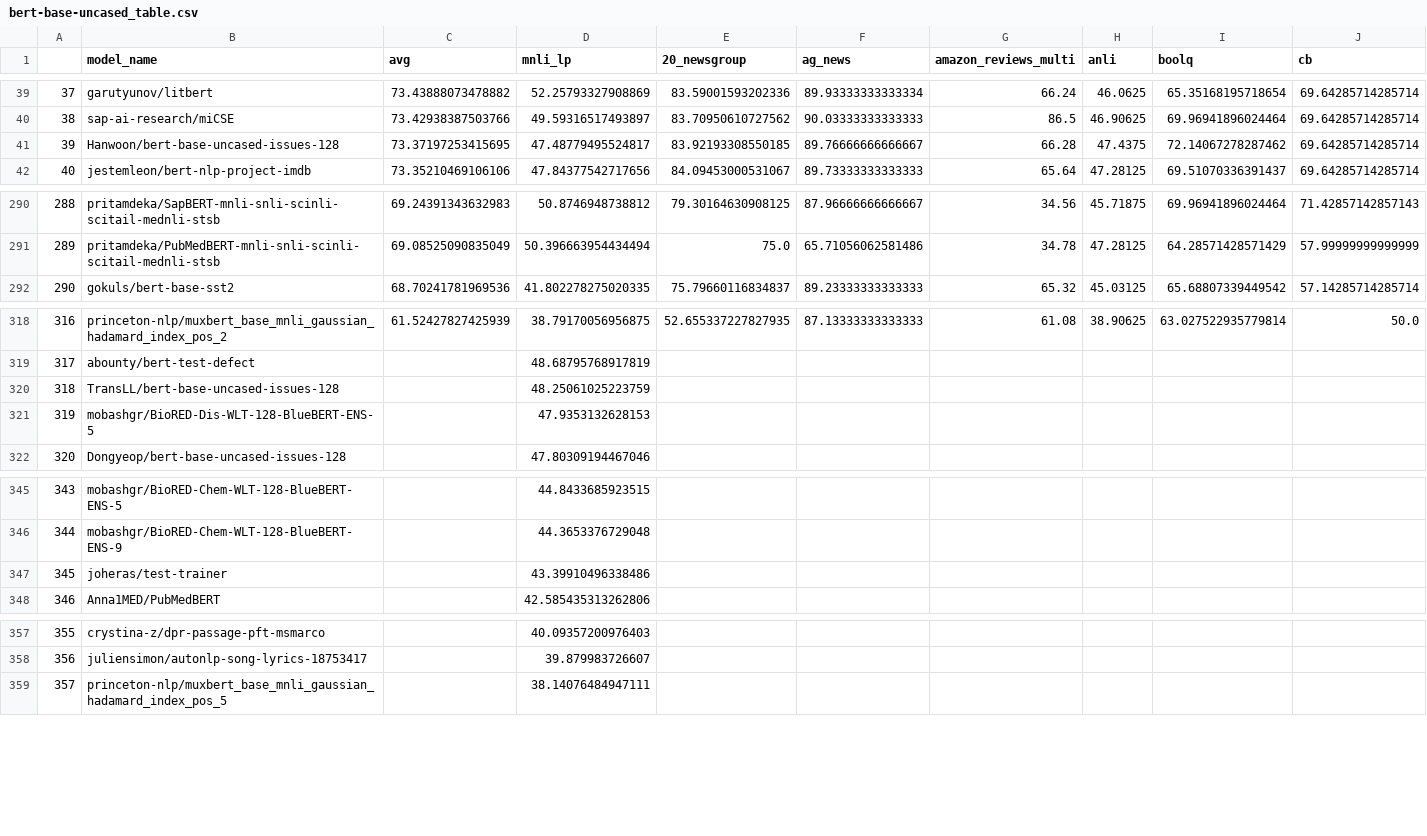
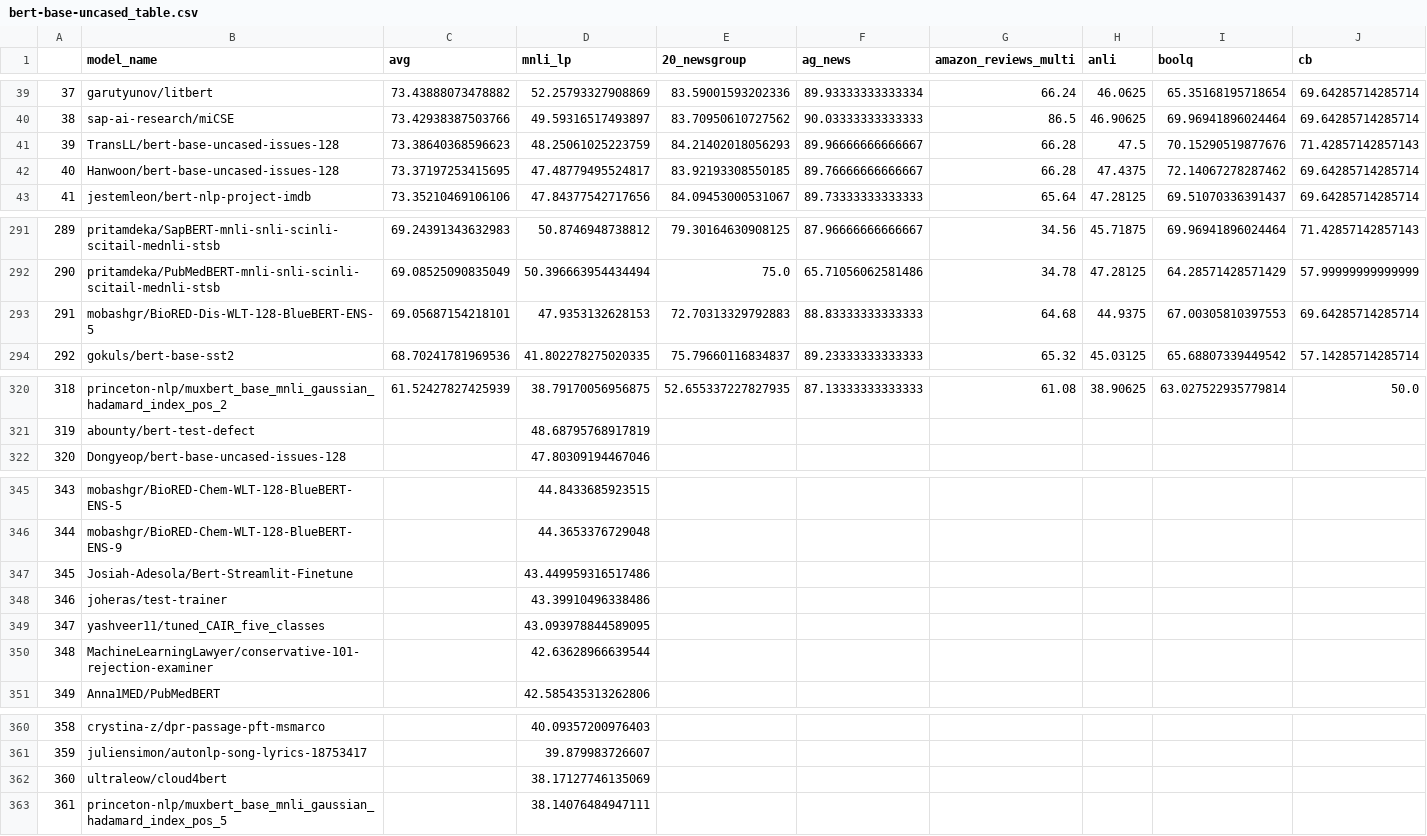
Before and after one commit to IBM/model-recycling, a CSV file: results/bert-base-uncased_table.csv, drawn as a sheet; only a part is shown, gaps mark what is left out; removed rows and columns are numbered as before the commit, all else as after; rows hold the shown columns only; the diff names each change by its address in the sheet, - before the commit and + after, or states it on an @@ line.

```diff
--- a/results/bert-base-uncased_table.csv
+++ b/results/bert-base-uncased_table.csv
+row 41: 39 | TransLL/bert-base-uncased-issues-128 | 73.38640368596623 | 48.25061025223759 | 84.21402018056293 | 89.96666666666667 | 66.28 | 47.5 | 70.15290519877676 | 71.42857142857143
@@ column A renumbered from row 42 down @@
+row 293: 291 | mobashgr/BioRED-Dis-WLT-128-BlueBERT-ENS-5 | 69.05687154218101 | 47.9353132628153 | 72.70313329792883 | 88.83333333333333 | 64.68 | 44.9375 | 67.00305810397553 | 69.64285714285714
-row 320: 318 | TransLL/bert-base-uncased-issues-128 |  | 48.25061025223759
-row 321: 319 | mobashgr/BioRED-Dis-WLT-128-BlueBERT-ENS-5 |  | 47.9353132628153
+row 347: 345 | Josiah-Adesola/Bert-Streamlit-Finetune |  | 43.449959316517486
+row 349: 347 | yashveer11/tuned_CAIR_five_classes |  | 43.093978844589095
+row 350: 348 | MachineLearningLawyer/conservative-101-rejection-examiner |  | 42.63628966639544
+row 362: 360 | ultraleow/cloud4bert |  | 38.17127746135069
```
Also changed, not shown: results/bert-base-cased_table.csv, results/google_t5-v1_1-base_table.csv, 11 other files.
